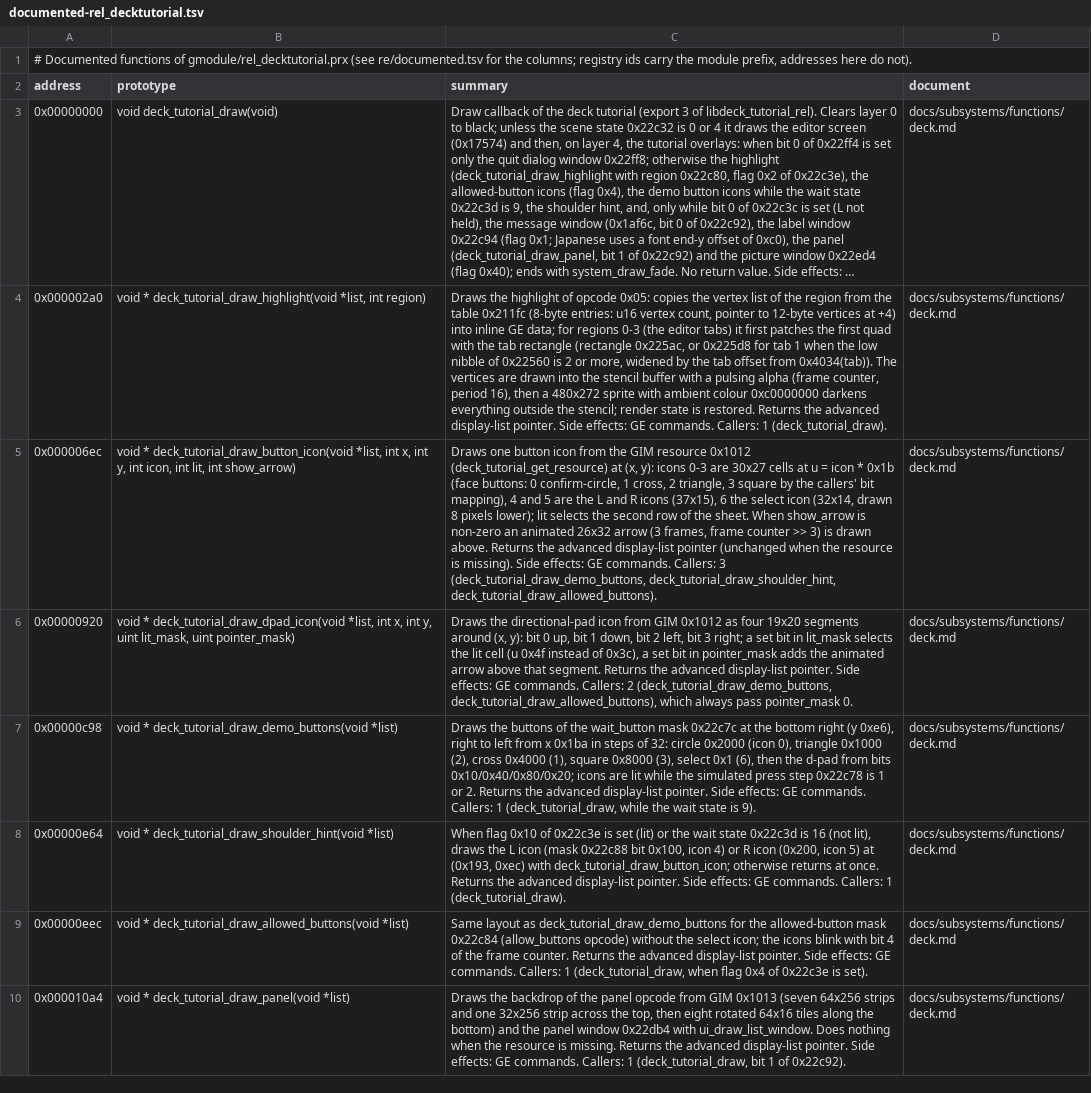
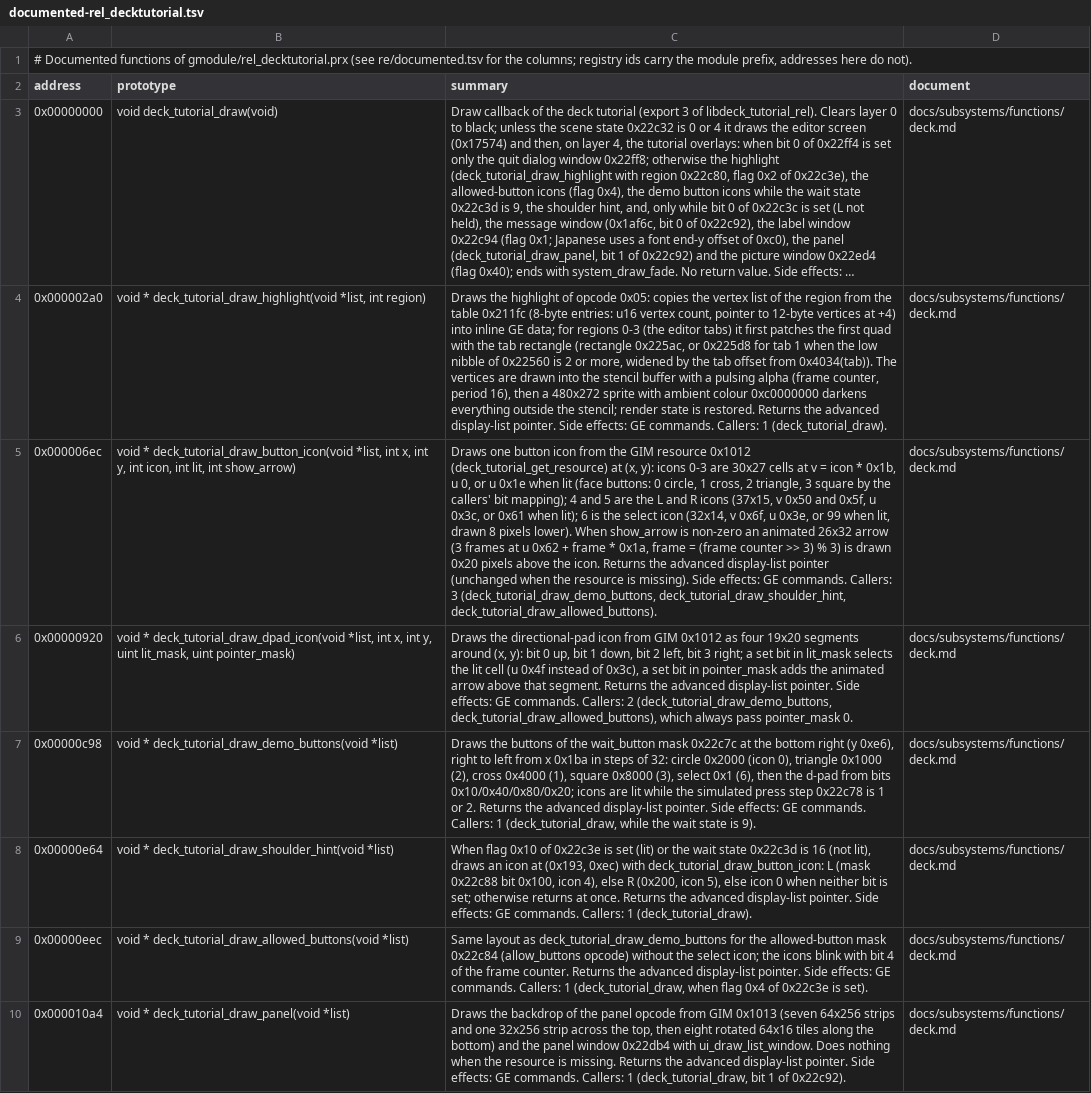
Before and after one commit to Tim-campy/ygo-gx-tagforce3-re, a TSV file: re/documented-rel_decktutorial.tsv, drawn as a sheet; only a part is shown; long unchanged cells end in …; the diff covers the shown part only; the diff names each change by its address in the sheet, - before the commit and + after, or states it on an @@ line.

```diff
--- a/re/documented-rel_decktutorial.tsv
+++ b/re/documented-rel_decktutorial.tsv
-C5 (summary): …cells at u = icon * 0x1b (face buttons: 0 confirm-circle, 1 cross, 2 triangle, 3 square by the callers' bit mapping), 4 and 5 are the L and R icons (37x15), 6 the select icon (32x14, drawn 8 pixels lower); lit selects the second row of the sheet. When show_arrow is non-zero an animated 26x32 arrow (3 frames, frame counter >> 3) is drawn above. Returns the…
+C5 (summary): …cells at v = icon * 0x1b, u 0, or u 0x1e when lit (face buttons: 0 circle, 1 cross, 2 triangle, 3 square by the callers' bit mapping); 4 and 5 are the L and R icons (37x15, v 0x50 and 0x5f, u 0x3c, or 0x61 when lit); 6 is the select icon (32x14, v 0x6f, u 0x3e, or 99 when lit, drawn 8 pixels lower). When show_arrow is non-zero an animated 26x32 arrow (3 frames at u 0x62 + frame * 0x1a, frame = (frame counter >> 3) % 3) is drawn 0x20 pixels above the icon. Returns the…
-C8 (summary): …lit), draws the L icon (mask 0x22c88 bit 0x100, icon 4) or R icon (0x200, icon 5) at (0x193, 0xec) with deck_tutorial_draw_button_icon; otherwise returns…
+C8 (summary): …lit), draws an icon at (0x193, 0xec) with deck_tutorial_draw_button_icon: L (mask 0x22c88 bit 0x100, icon 4), else R (0x200, icon 5), else icon 0 when neither bit is set; otherwise returns…
```
Also changed, not shown: 34 edited cells elsewhere in this file, re/documented-rel_connection.tsv, re/documented-rel_dodge.tsv, 15 other files.
